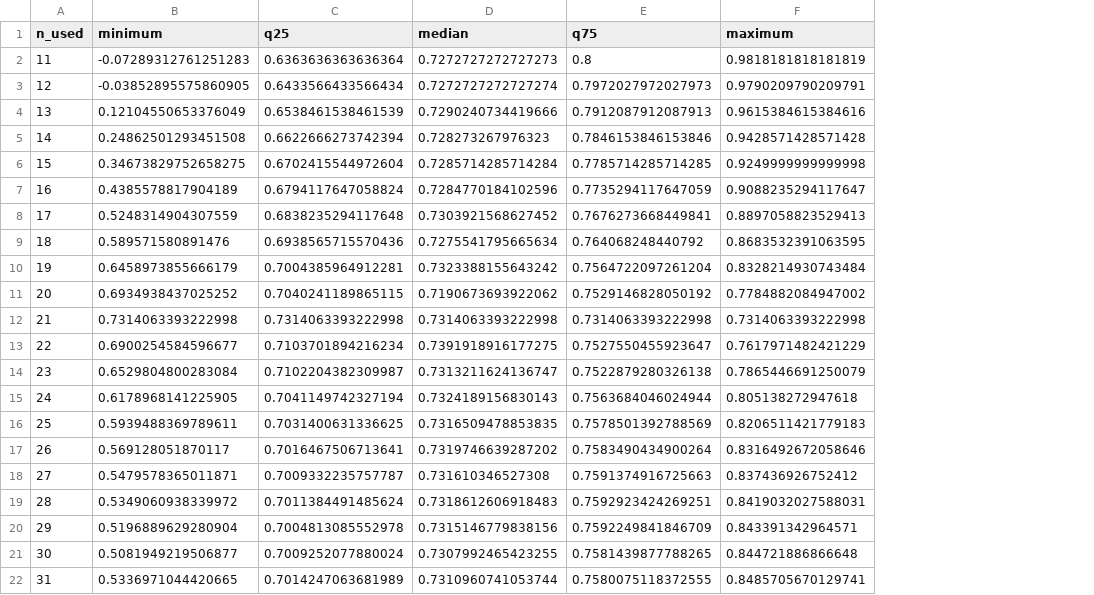
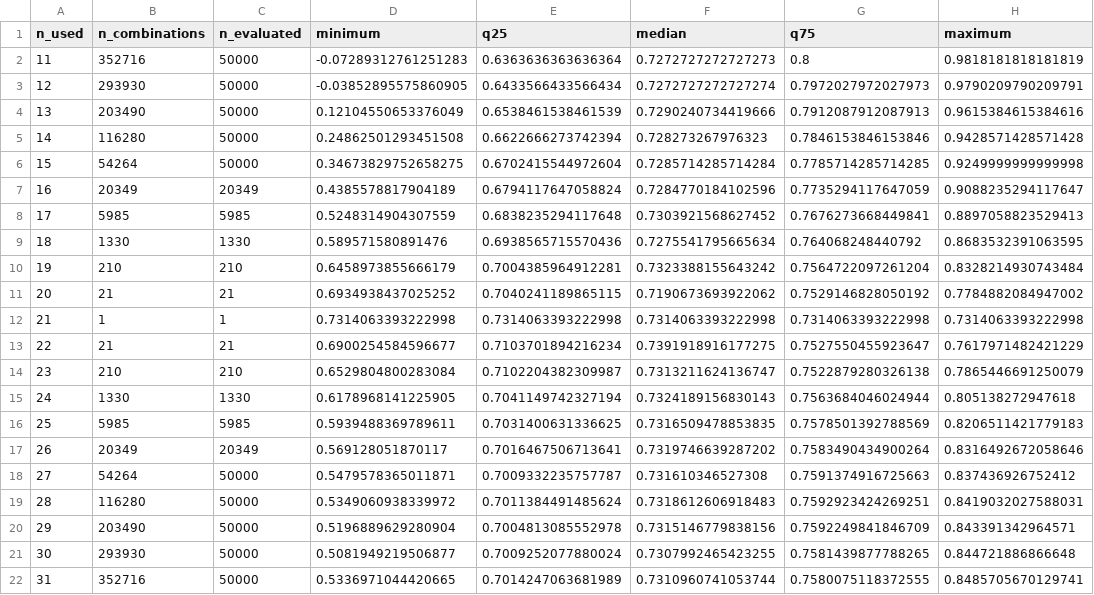
Before and after one commit to active-maintenance-aec/coppock_green_2015, a CSV file: maintained/output/figure_3_robustness.csv, drawn as a sheet; the diff names each change by its address in the sheet, - before the commit and + after, or states it on an @@ line.

```diff
--- a/maintained/output/figure_3_robustness.csv
+++ b/maintained/output/figure_3_robustness.csv
+column B (n_combinations), rows 2-22: 352716 | 293930 | 203490 | 116280 | 54264 | 20349 | 5985 | 1330 | 210 | 21 | 1 | 21 | 210 | 1330 | 5985 | 20349 | 54264 | 116280 | 203490 | 293930 | 352716
+column C (n_evaluated), rows 2-22: 50000 | 50000 | 50000 | 50000 | 50000 | 20349 | 5985 | 1330 | 210 | 21 | 1 | 21 | 210 | 1330 | 5985 | 20349 | 50000 | 50000 | 50000 | 50000 | 50000
```
Also changed, not shown: ground_truth/coppock_green_2015_ground_truth.csv, maintained/output/text_disattenuation.csv, 14 other files.
